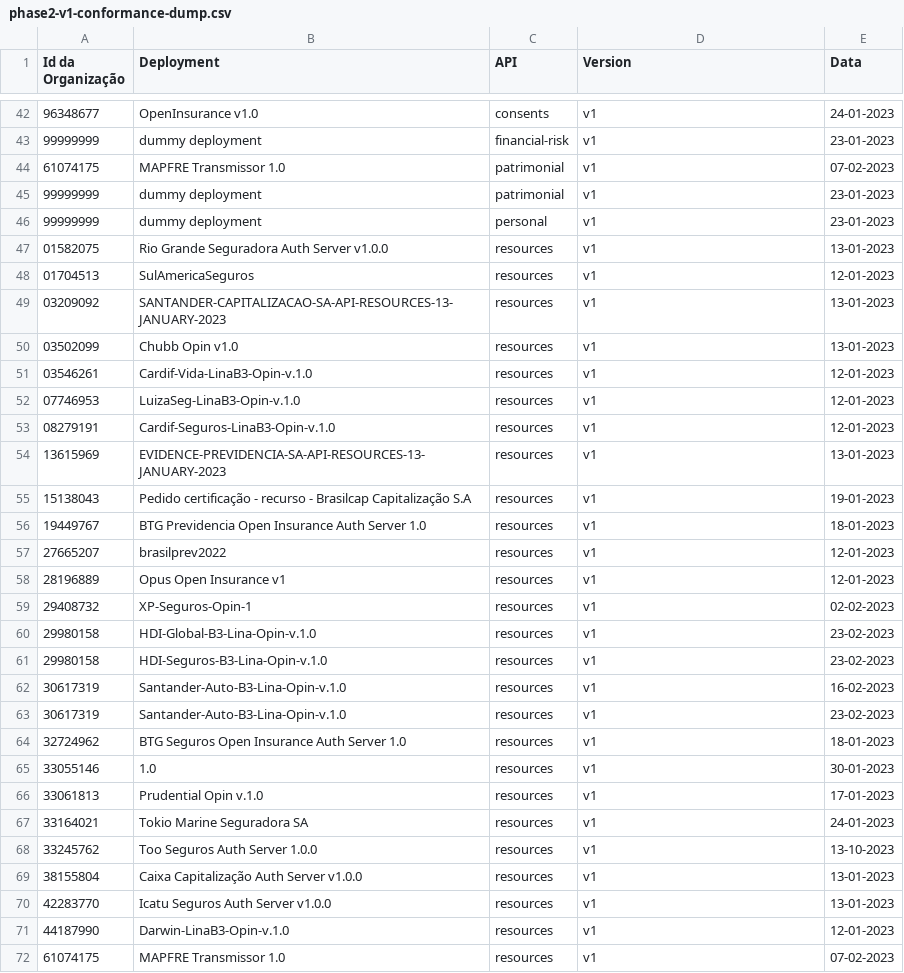
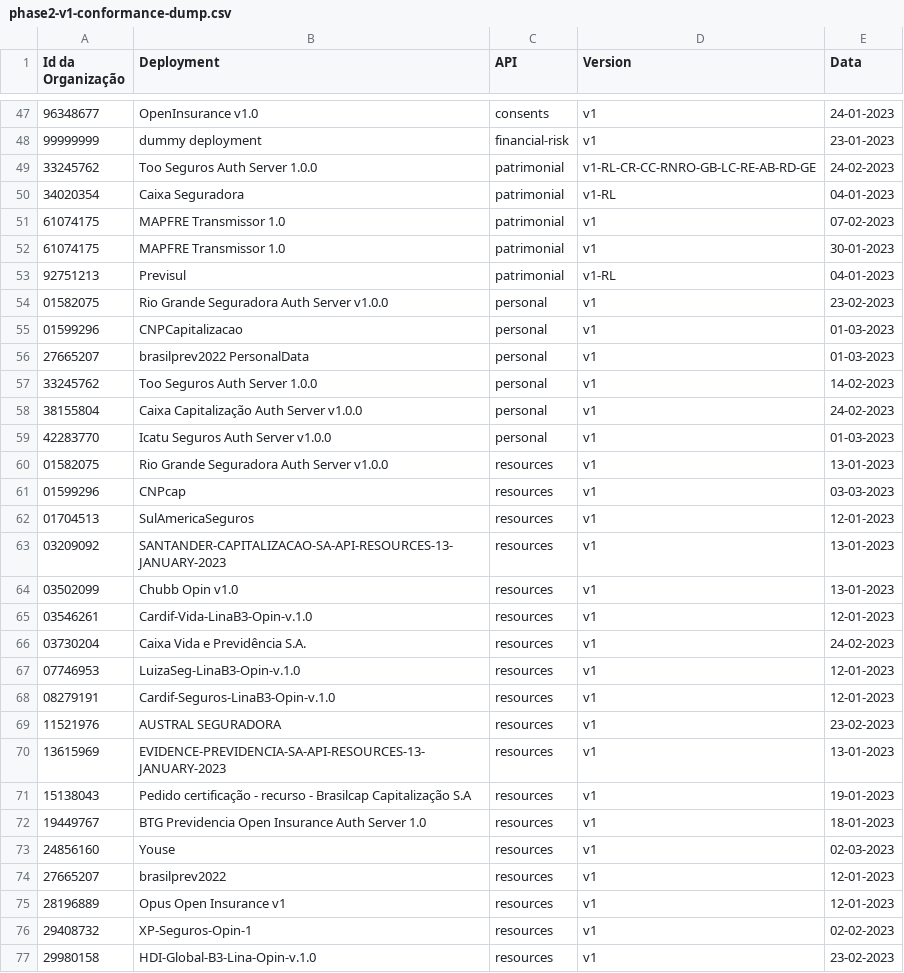
Before and after one commit to br-openinsurance/Conformance, a CSV file: results/phase2/v1/phase2-v1-conformance-dump.csv, drawn as a sheet; only a part is shown, gaps mark what is left out; the shorter side is filled out with more unchanged rows; the diff covers the shown part only.

```diff
--- a/results/phase2/v1/phase2-v1-conformance-dump.csv
+++ b/results/phase2/v1/phase2-v1-conformance-dump.csv
@@ -43,6 +48,15 @@ Id da Organização,Deployment,API,Version,Data
 99999999,dummy deployment,financial-risk,v1,23-01-2023
+33245762,Too Seguros Auth Server 1.0.0,patrimonial,v1-RL-CR-CC-RNRO-GB-LC-RE-AB-RD-GE,24-02-2023
+34020354,Caixa Seguradora,patrimonial,v1-RL,04-01-2023
 61074175,MAPFRE Transmissor 1.0,patrimonial,v1,07-02-2023
-99999999,dummy deployment,patrimonial,v1,23-01-2023
-99999999,dummy deployment,personal,v1,23-01-2023
+61074175,MAPFRE Transmissor 1.0,patrimonial,v1,30-01-2023
+92751213,Previsul,patrimonial,v1-RL,04-01-2023
+01582075,Rio Grande Seguradora Auth Server v1.0.0,personal,v1,23-02-2023
+01599296,CNPCapitalizacao,personal,v1,01-03-2023
+27665207,brasilprev2022 PersonalData,personal,v1,01-03-2023
+33245762,Too Seguros Auth Server 1.0.0,personal,v1,14-02-2023
+38155804,Caixa Capitalização Auth Server v1.0.0,personal,v1,24-02-2023
+42283770,Icatu Seguros Auth Server v1.0.0,personal,v1,01-03-2023
 01582075,Rio Grande Seguradora Auth Server v1.0.0,resources,v1,13-01-2023
+01599296,CNPcap,resources,v1,03-03-2023
 01704513,SulAmericaSeguros,resources,v1,12-01-2023
@@ -51,4 +65,6 @@ Id da Organização,Deployment,API,Version,Data
 03546261,Cardif-Vida-LinaB3-Opin-v.1.0,resources,v1,12-01-2023
+03730204,Caixa Vida e Previdência S.A.,resources,v1,24-02-2023
 07746953,LuizaSeg-LinaB3-Opin-v.1.0,resources,v1,12-01-2023
 08279191,Cardif-Seguros-LinaB3-Opin-v.1.0,resources,v1,12-01-2023
+11521976,AUSTRAL SEGURADORA,resources,v1,23-02-2023
 13615969,EVIDENCE-PREVIDENCIA-SA-API-RESOURCES-13-JANUARY-2023,resources,v1,13-01-2023
@@ -56,2 +72,3 @@ Id da Organização,Deployment,API,Version,Data
 19449767,BTG Previdencia Open Insurance Auth Server 1.0,resources,v1,18-01-2023
+24856160," Youse",resources,v1,02-03-2023
 27665207,brasilprev2022,resources,v1,12-01-2023
```
Also changed, not shown: 10 added rows and 3 edited cells elsewhere in this file, results/phase2/v1/phase2-v1-conformance-table.csv, results/phase2/v1/phase2-v1-data.csv, 1 other file.
